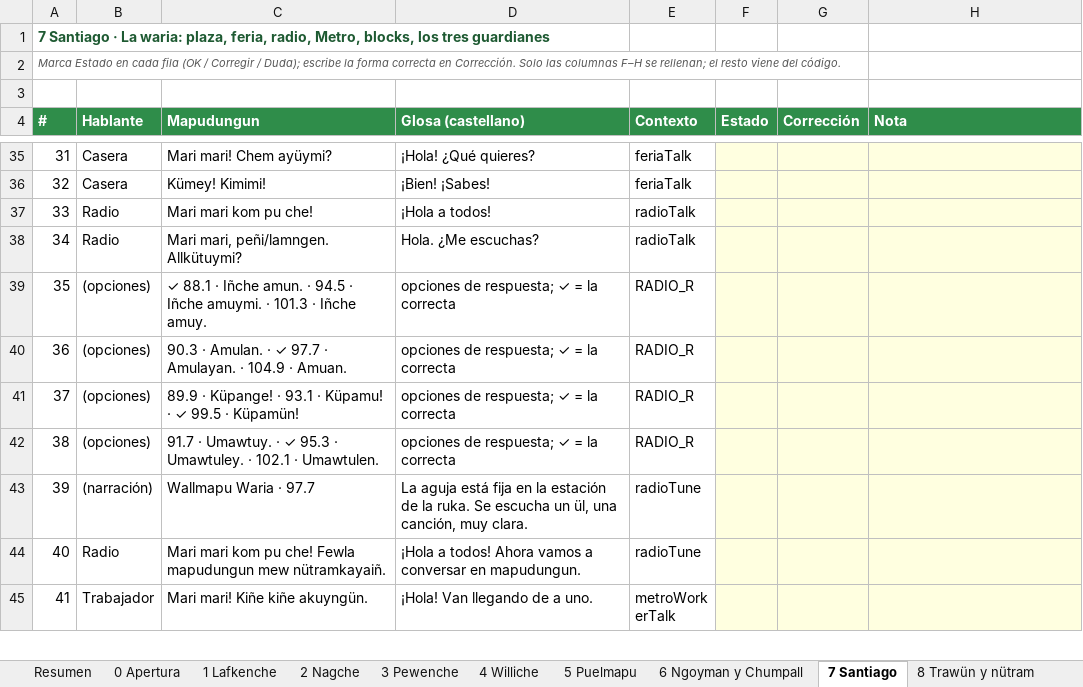
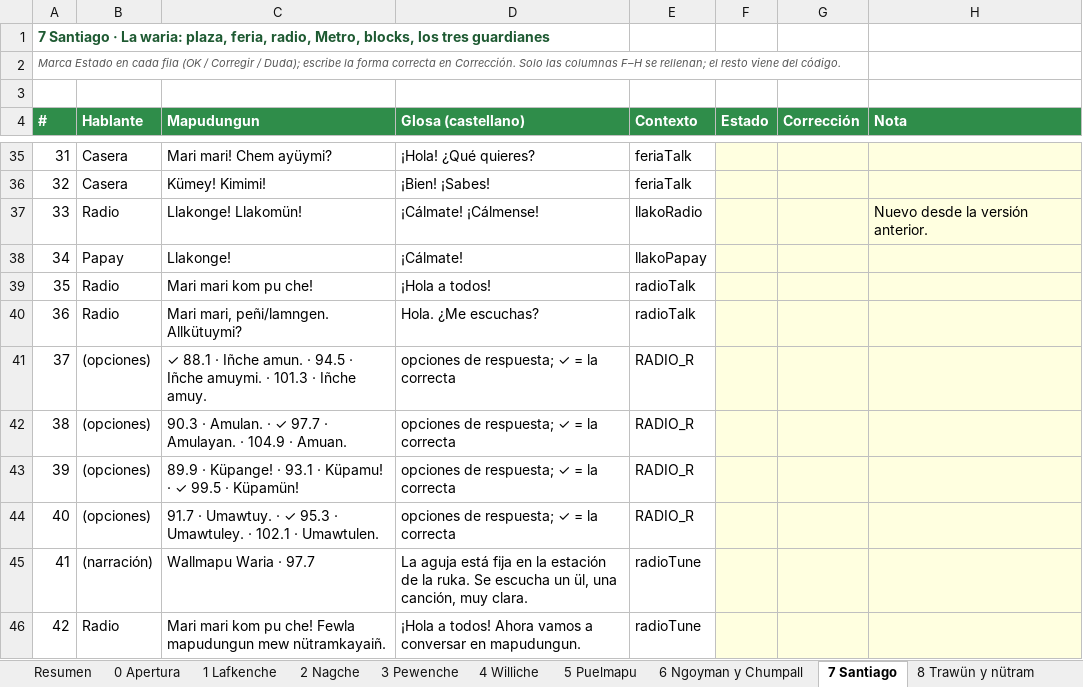
Before and after one commit to brogers36/Kewun-ni-Newen, an Excel workbook: docs/Kewun_revision_mapudungun.xlsx, sheet 7 Santiago, drawn as a sheet; only a part is shown, gaps mark what is left out; the shorter side is filled out with more unchanged rows; values as stored, in another font and other column widths than the file's, no borders; addresses are those after the commit; the diff names each change by its address in the sheet, - before the commit and + after, or states it on an @@ line.

```diff
--- a/docs/Kewun_revision_mapudungun.xlsx (sheet 7 Santiago)
+++ b/docs/Kewun_revision_mapudungun.xlsx (sheet 7 Santiago)
+row 37: 33 | Radio | Llakonge! Llakomün! | ¡Cálmate! ¡Cálmense! | llakoRadio |  |  | Nuevo desde la versión anterior.
+row 38: 34 | Papay | Llakonge! | ¡Cálmate! | llakoPapay
@@ column A (#) renumbered from row 39 down @@
```
Also changed, not shown: sheet Resumen, 6 other files.
